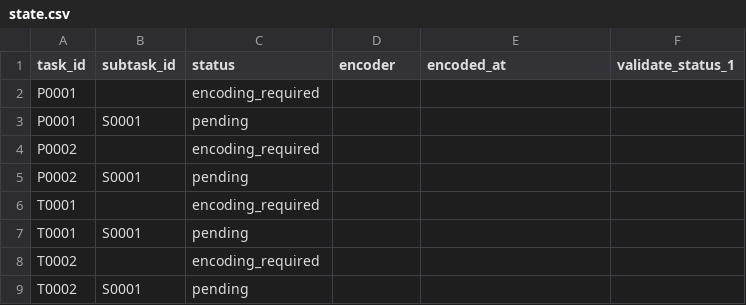
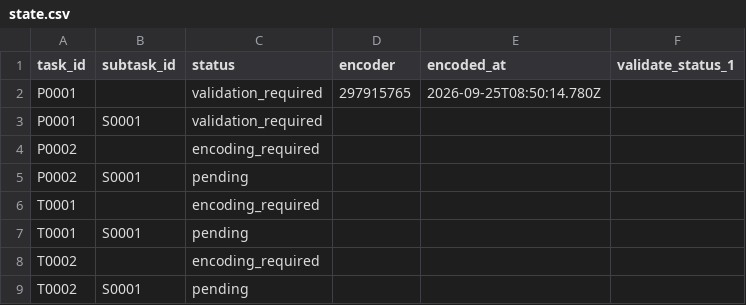
Before and after one commit to ohwjd/test-20260925-1, a CSV file: tracking/state.csv, drawn as a sheet.

```diff
--- a/tracking/state.csv
+++ b/tracking/state.csv
@@ -1,4 +1,4 @@
 task_id,subtask_id,status,encoder,encoded_at,validate_status_1
-P0001,,encoding_required,,,
-P0001,S0001,pending,,,
+P0001,,validation_required,297915765,2026-09-25T08:50:14.780Z,
+P0001,S0001,validation_required,,,
 P0002,,encoding_required,,,
```
Also changed, not shown: tracking/history.csv, 3 other files.
